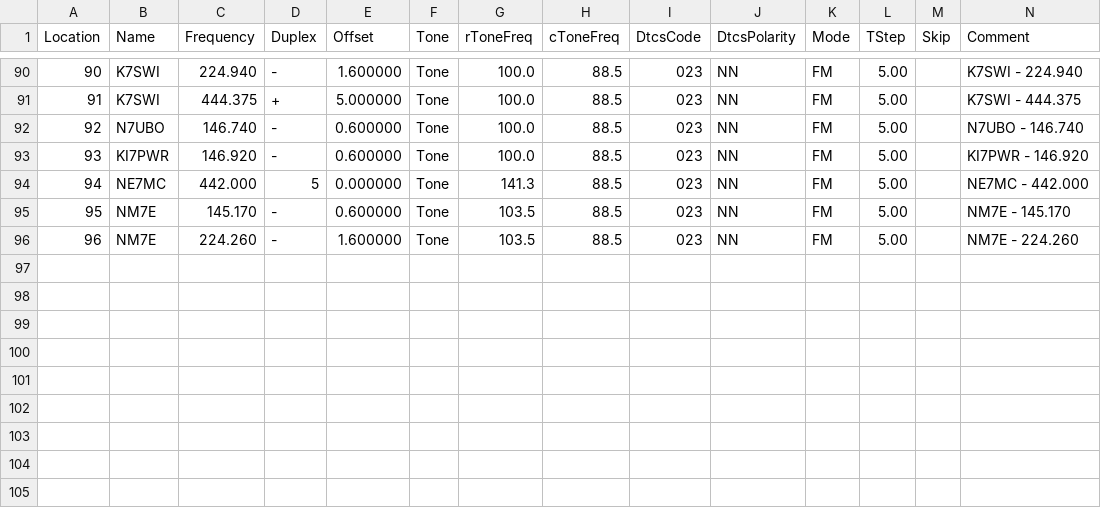
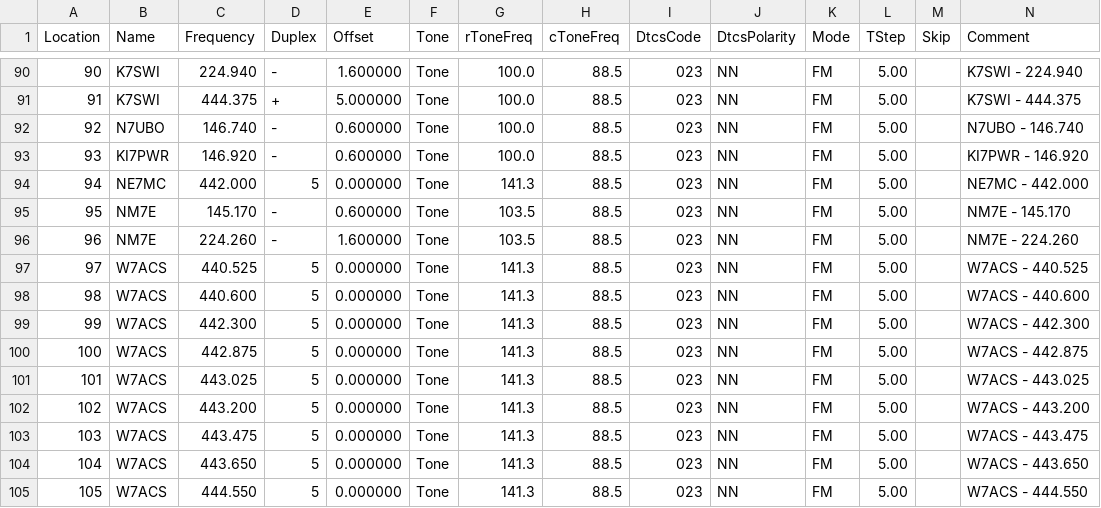
Before and after one commit to QCaudron/repeater_roundabout, a CSV file: assets/programming_files/rr_frequencies.csv, drawn as a sheet; only a part is shown, gaps mark what is left out; rows hold the shown columns only; the diff names each change by its address in the sheet, - before the commit and + after, or states it on an @@ line.

```diff
--- a/assets/programming_files/rr_frequencies.csv
+++ b/assets/programming_files/rr_frequencies.csv
+row 97: 97 | W7ACS | 440.525 | 5 | 0.000000 | Tone | 141.3 | 88.5 | 023 | NN | FM | 5.00 |  | W7ACS - 440.525
+row 98: 98 | W7ACS | 440.600 | 5 | 0.000000 | Tone | 141.3 | 88.5 | 023 | NN | FM | 5.00 |  | W7ACS - 440.600
+row 99: 99 | W7ACS | 442.300 | 5 | 0.000000 | Tone | 141.3 | 88.5 | 023 | NN | FM | 5.00 |  | W7ACS - 442.300
+row 100: 100 | W7ACS | 442.875 | 5 | 0.000000 | Tone | 141.3 | 88.5 | 023 | NN | FM | 5.00 |  | W7ACS - 442.875
+row 101: 101 | W7ACS | 443.025 | 5 | 0.000000 | Tone | 141.3 | 88.5 | 023 | NN | FM | 5.00 |  | W7ACS - 443.025
+row 102: 102 | W7ACS | 443.200 | 5 | 0.000000 | Tone | 141.3 | 88.5 | 023 | NN | FM | 5.00 |  | W7ACS - 443.200
+row 103: 103 | W7ACS | 443.475 | 5 | 0.000000 | Tone | 141.3 | 88.5 | 023 | NN | FM | 5.00 |  | W7ACS - 443.475
+row 104: 104 | W7ACS | 443.650 | 5 | 0.000000 | Tone | 141.3 | 88.5 | 023 | NN | FM | 5.00 |  | W7ACS - 443.650
+row 105: 105 | W7ACS | 444.550 | 5 | 0.000000 | Tone | 141.3 | 88.5 | 023 | NN | FM | 5.00 |  | W7ACS - 444.550
```
Also changed, not shown: assets/programming_files/all_rr_frequencies.csv, 6 other files.
